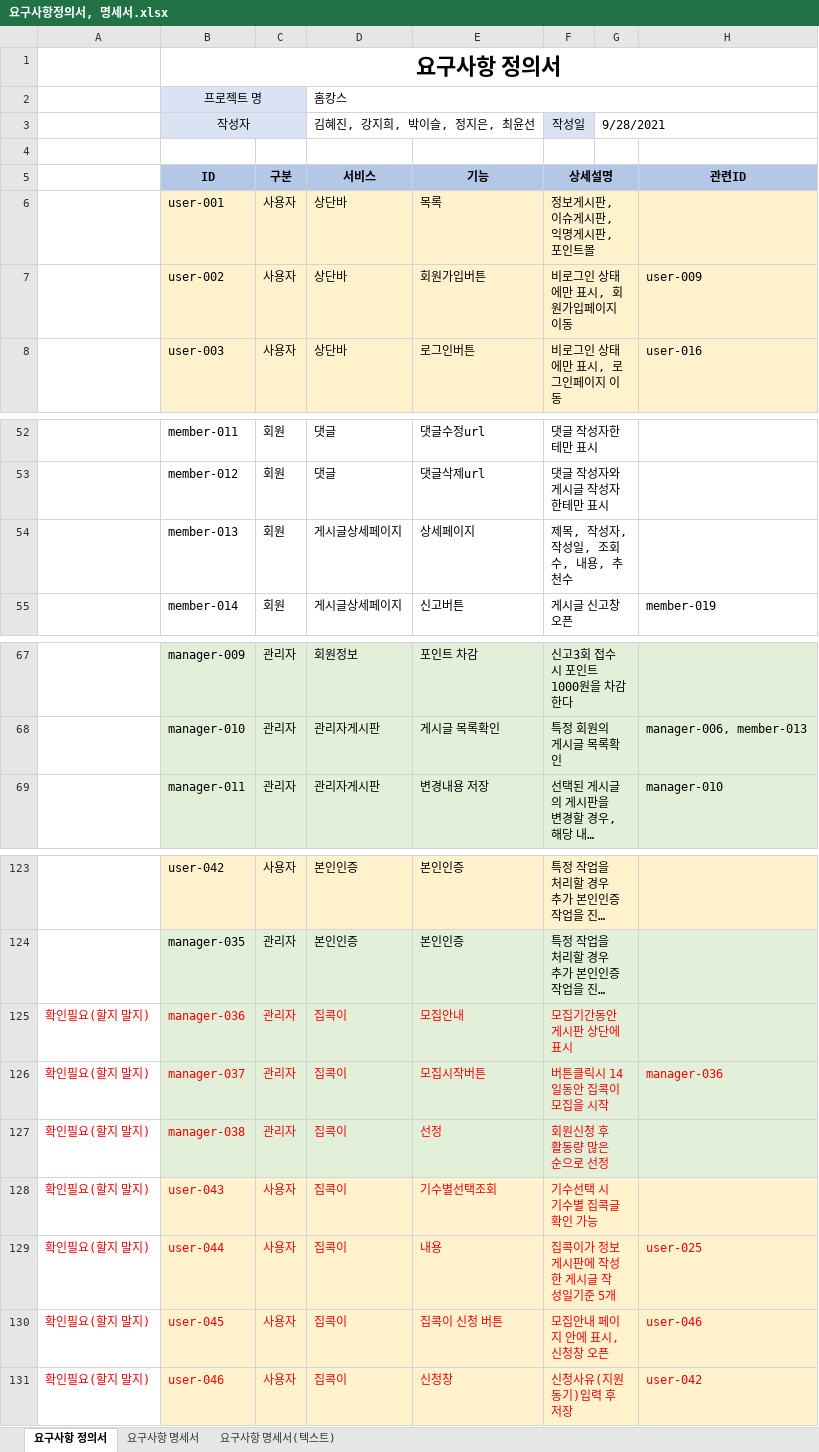
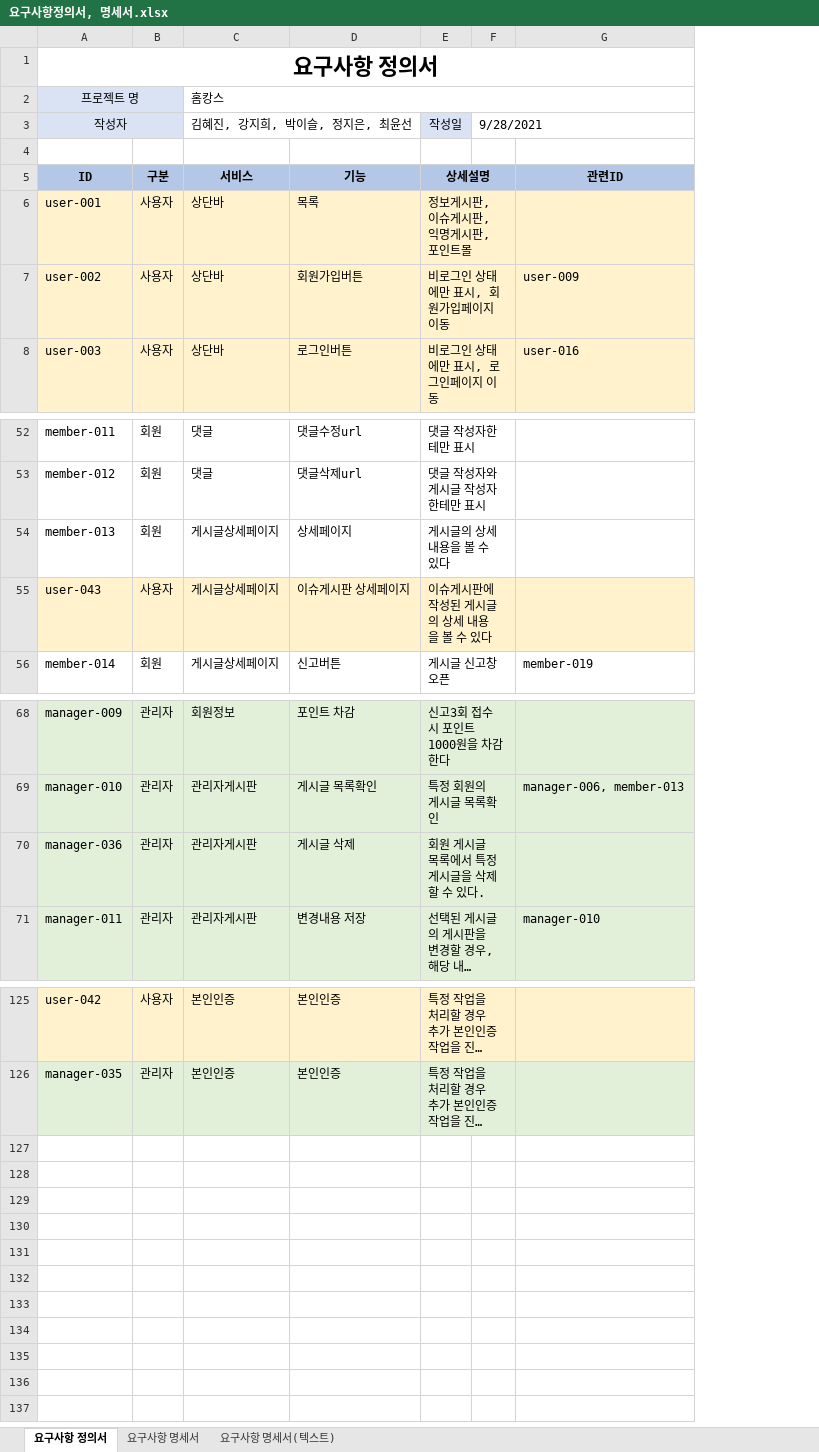
Before and after one commit to hjkim27/TEAM_Project, an Excel workbook: 요구사항정의서, 명세서.xlsx, sheet 요구사항 정의서, drawn as a sheet; only a part is shown, gaps mark what is left out; long unchanged cells end in …; values as stored, in another font and other column widths than the file's, no borders; conditional formats not drawn; removed rows and columns are numbered as before the commit, all else as after; the diff covers the shown part only; the diff names each change by its address in the sheet, - before the commit and + after, or states it on an @@ line.

```diff
--- a/요구사항정의서, 명세서.xlsx (sheet 요구사항 정의서)
+++ b/요구사항정의서, 명세서.xlsx (sheet 요구사항 정의서)
-column A, empty
-E54: 제목, 작성자, 작성일, 조회수, 내용, 추천수
+E54: 게시글의 상세 내용을 볼 수 있다
+row 55: user-043 | 사용자 | 게시글상세페이지 | 이슈게시판 상세페이지 | 이슈게시판에 작성된 게시글의 상세 내용을 볼 수 있다
+row 70: manager-036 | 관리자 | 관리자게시판 | 게시글 삭제 | 회원 게시글 목록에서 특정 게시글을 삭제할 수 있다.
-row 125: 확인필요(할지 말지) | manager-036 | 관리자 | 집콕이 | 모집안내 | 모집기간동안 게시판 상단에 표시
-row 126: 확인필요(할지 말지) | manager-037 | 관리자 | 집콕이 | 모집시작버튼 | 버튼클릭시 14일동안 집콕이 모집을 시작 |  | manager-036
-row 127: 확인필요(할지 말지) | manager-038 | 관리자 | 집콕이 | 선정 | 회원신청 후 활동량 많은 순으로 선정
-row 128: 확인필요(할지 말지) | user-043 | 사용자 | 집콕이 | 기수별선택조회 | 기수선택 시 기수별 집콕글 확인 가능
-row 129: 확인필요(할지 말지) | user-044 | 사용자 | 집콕이 | 내용 | 집콕이가 정보게시판에 작성한 게시글 작성일기준 5개 |  | user-025
-row 130: 확인필요(할지 말지) | user-045 | 사용자 | 집콕이 | 집콕이 신청 버튼 | 모집안내 페이지 안에 표시, 신청창 오픈 |  | user-046
-row 131: 확인필요(할지 말지) | user-046 | 사용자 | 집콕이 | 신청창 | 신청사유(지원동기)입력 후 저장 |  | user-042
```
Also changed, not shown: 4 edited cells elsewhere in this sheet, sheet 요구사항 명세서, sheet 요구사항 명세서(텍스트), formulas that keep their value, 1 other file.
